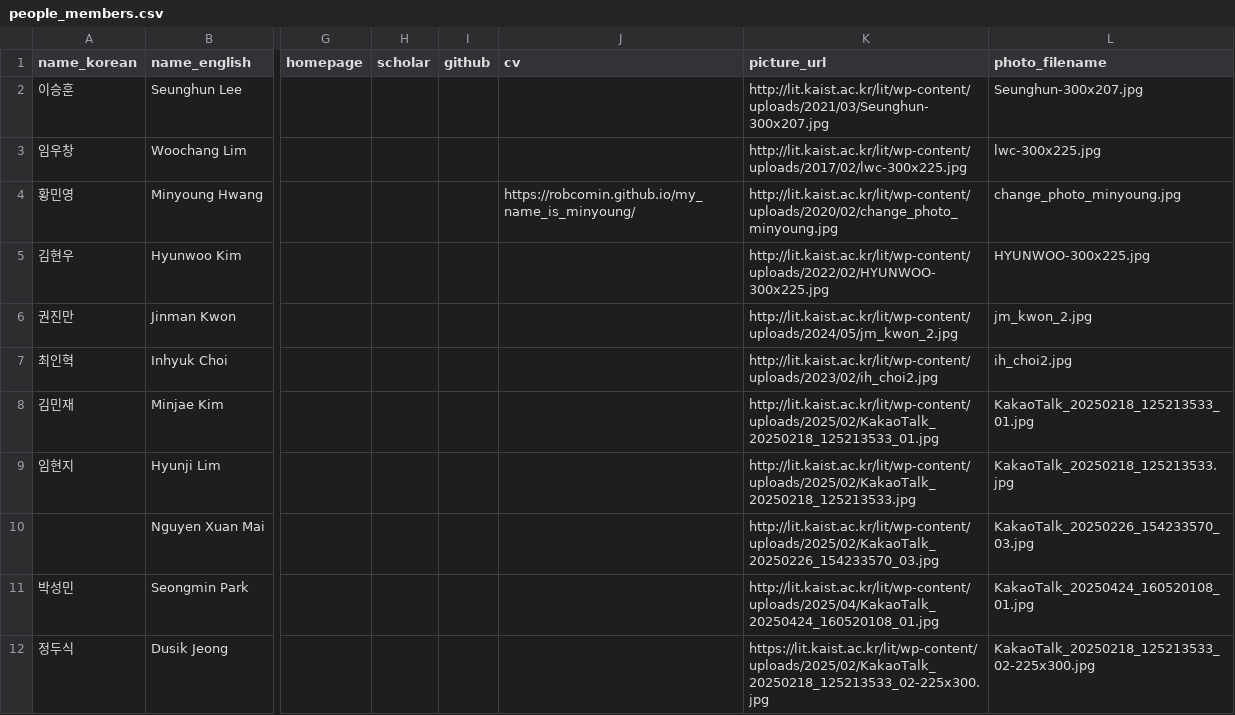
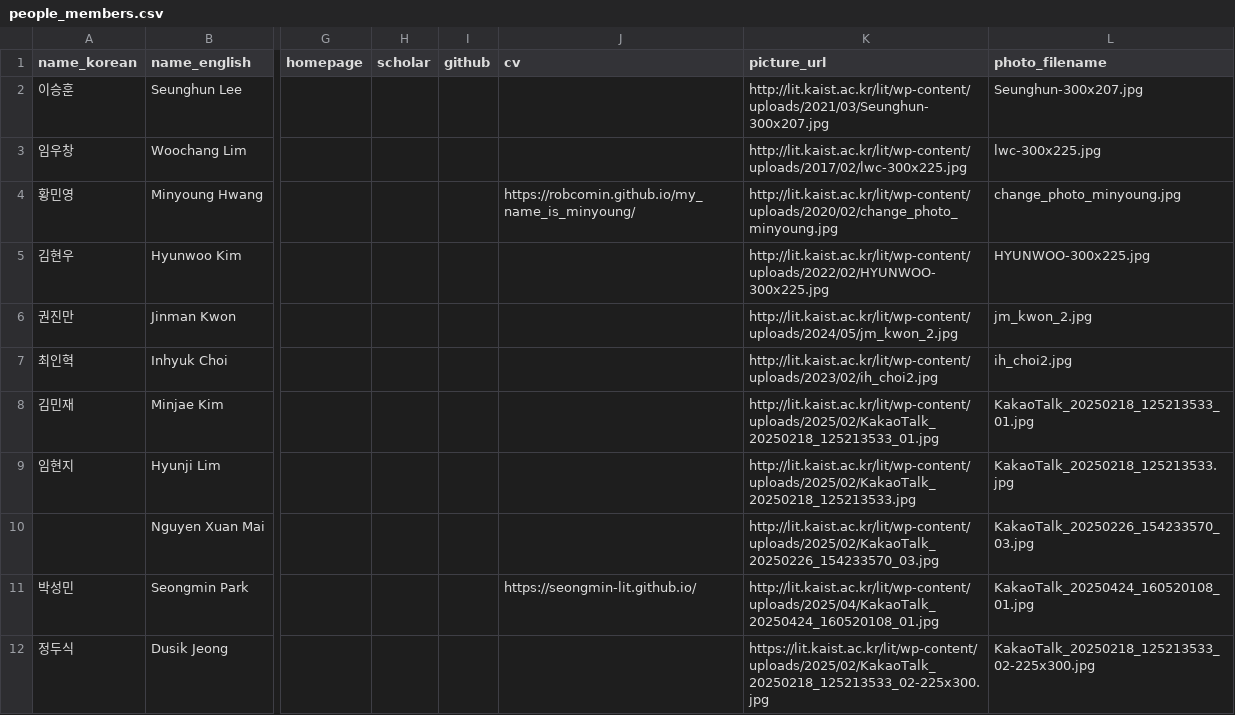
Before and after one commit to LIT-KAIST/LIT-KAIST.github.io, a CSV file: data/people_members.csv, drawn as a sheet; only a part is shown, gaps mark what is left out; the diff names each change by its address in the sheet, - before the commit and + after, or states it on an @@ line.

Commit message:
Update Members: Seongmin Park

```diff
--- a/data/people_members.csv
+++ b/data/people_members.csv
-J11 (cv): (empty)
+J11 (cv): https://seongmin-lit.github.io/
```
